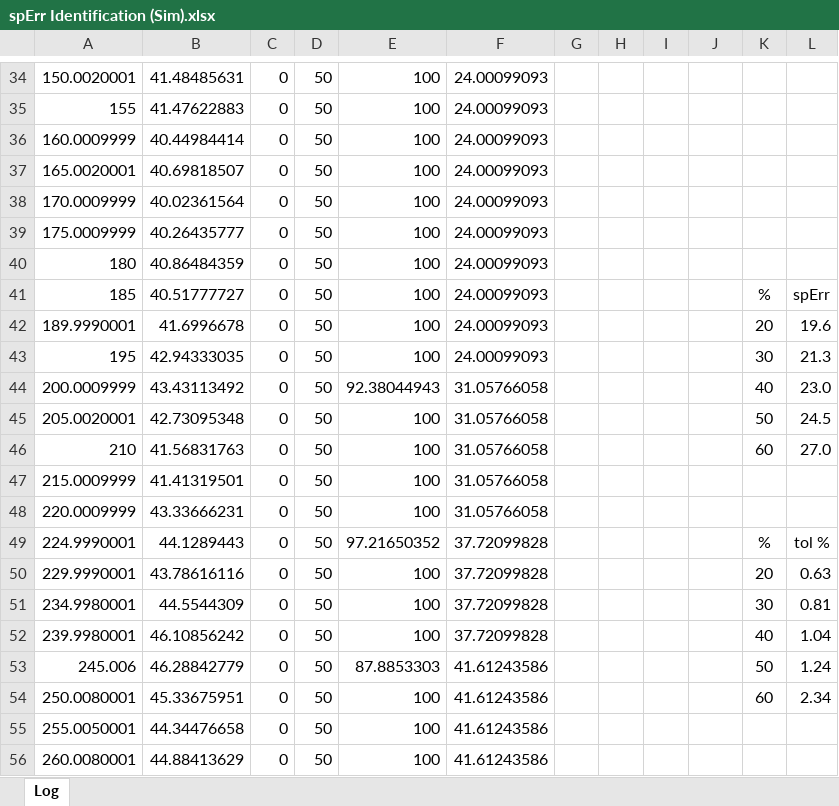
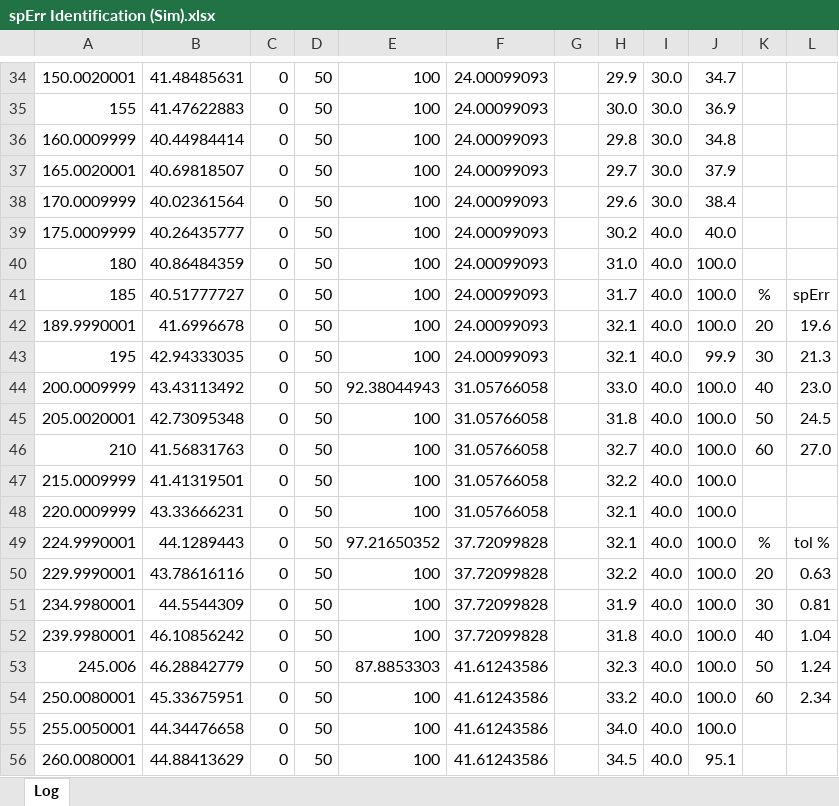
Before and after one commit to FlaminMad/researchProject, an Excel workbook: docs/analysis/spErr Identification (Sim).xlsx, sheet Log, drawn as a sheet; only a part is shown, gaps mark what is left out; values as stored, in another font and other column widths than the file's, no borders; charts and pictures not drawn; the diff covers the shown part only; the diff names each change by its address in the sheet, - before the commit and + after, or states it on an @@ line.

```diff
--- a/docs/analysis/spErr Identification (Sim).xlsx (sheet Log)
+++ b/docs/analysis/spErr Identification (Sim).xlsx (sheet Log)
-H34: (empty)
+H34: 29.9
-I34:I38: (empty)
+I34:I38: 30.0
-J34: (empty)
+J34: 34.7
-H35: (empty)
+H35: 30.0
-J35: (empty)
+J35: 36.9
-H36: (empty)
+H36: 29.8
-J36: (empty)
+J36: 34.8
-H37: (empty)
+H37: 29.7
-J37: (empty)
+J37: 37.9
-H38: (empty)
+H38: 29.6
-J38: (empty)
+J38: 38.4
-H39: (empty)
+H39: 30.2
-I39:I56: (empty)
+I39:I56: 40.0
-J39: (empty)
+J39: 40.0
-H40: (empty)
+H40: 31.0
-J40:J42: (empty)
+J40:J42: 100.0
-H41: (empty)
+H41: 31.7
-H42:H43: (empty)
+H42:H43: 32.1
-J43: (empty)
+J43: 99.9
-H44: (empty)
+H44: 33.0
-J44:J55: (empty)
+J44:J55: 100.0
-H45: (empty)
+H45: 31.8
-H46: (empty)
+H46: 32.7
-H47: (empty)
+H47: 32.2
-H48:H49: (empty)
+H48:H49: 32.1
-H50: (empty)
+H50: 32.2
-H51: (empty)
+H51: 31.9
-H52: (empty)
+H52: 31.8
-H53: (empty)
+H53: 32.3
-H54: (empty)
+H54: 33.2
-H55: (empty)
+H55: 34.0
-H56: (empty)
+H56: 34.5
-J56: (empty)
+J56: 95.1
```
Also changed, not shown: 1199 edited cells elsewhere in this sheet, charts or pictures, docs/analysis/Data Analysis 16.12.15.xlsx, docs/rawData/MVC/05042016TestSystemTests.xlsx, 32 other files.
